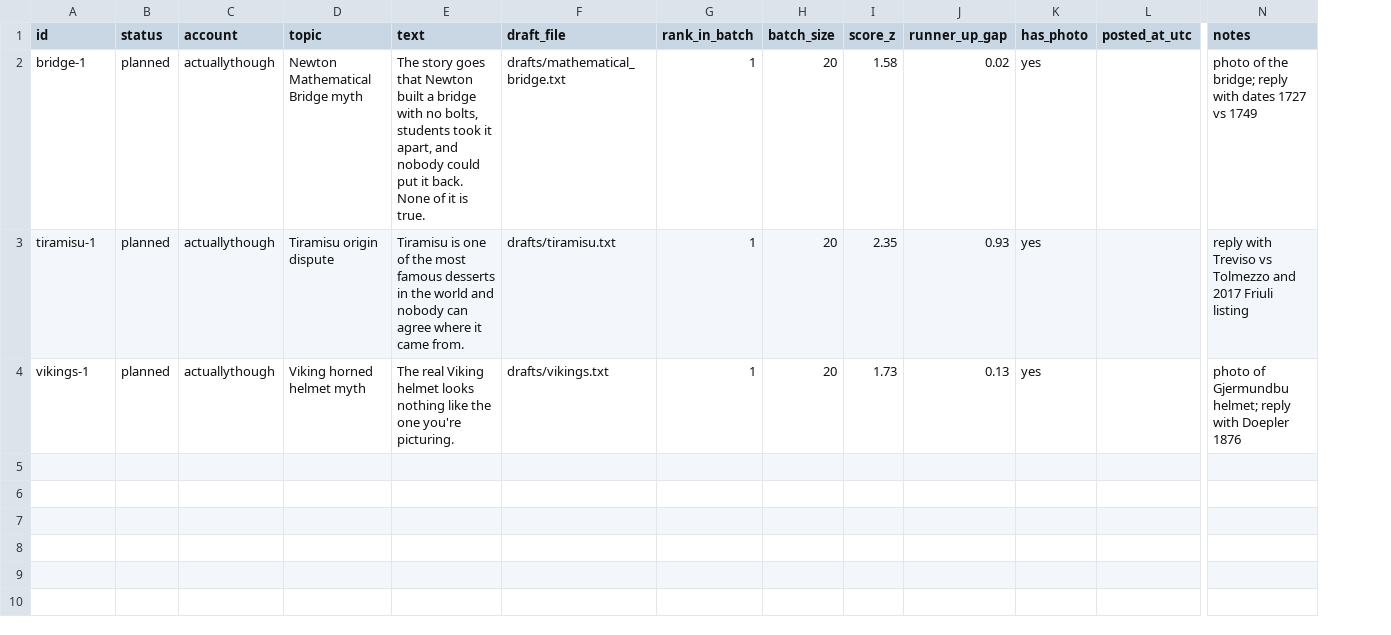
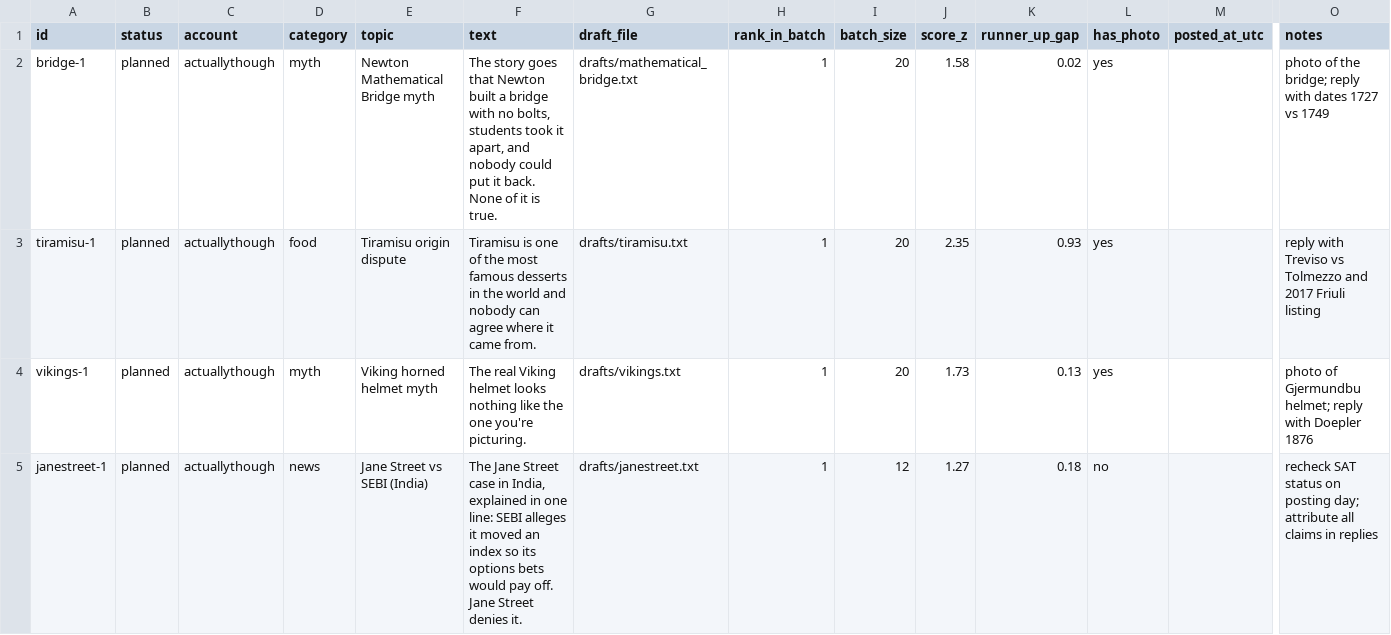
Before and after one commit to emilykelt/population-sim-eval, a CSV file: tweets/posts.csv, drawn as a sheet; only a part is shown, gaps mark what is left out; rows hold the shown columns only; the diff names each change by its address in the sheet, - before the commit and + after, or states it on an @@ line.

Commit message:
Tweet log: category column; Jane Street draft planned

```diff
--- a/tweets/posts.csv
+++ b/tweets/posts.csv
+column D (category), rows 2-4: myth | food | myth
+row 5: janestreet-1 | planned | actuallythough | news | Jane Street vs SEBI (India) | The Jane Street case in India, explained in one line: SEBI alleges it moved an index so its options bets would pay off. Jane Street denies it. | drafts/janestreet.txt | 1 | 12 | 1.27 | 0.18 | no |  | recheck SAT status on posting day; attribute all claims in replies
```
Also changed, not shown: 2 other files.
